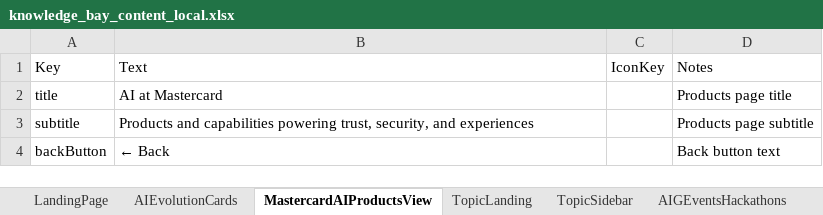
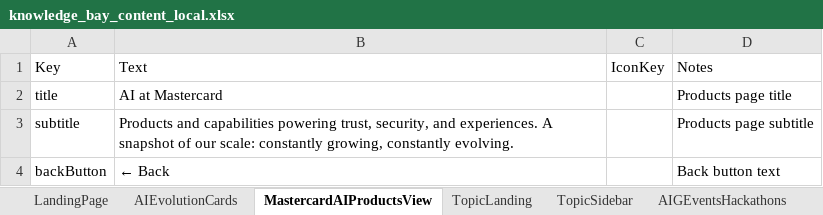
Before and after one commit to mastercard-aigarage/knowledge-bay, an Excel workbook: content/knowledge_bay_content_local.xlsx, sheet MastercardAIProductsView, drawn as a sheet; values as stored, in another font and other column widths than the file's, no borders; the diff names each change by its address in the sheet, - before the commit and + after, or states it on an @@ line.

```diff
--- a/content/knowledge_bay_content_local.xlsx (sheet MastercardAIProductsView)
+++ b/content/knowledge_bay_content_local.xlsx (sheet MastercardAIProductsView)
-B3: …security, and experiences
+B3: …security, and experiences. A snapshot of our scale: constantly growing, constantly evolving.
```
Also changed, not shown: 12 other files.
